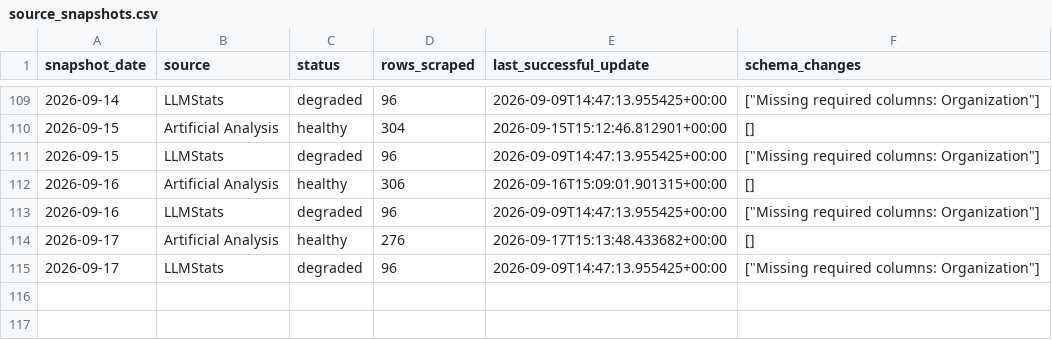
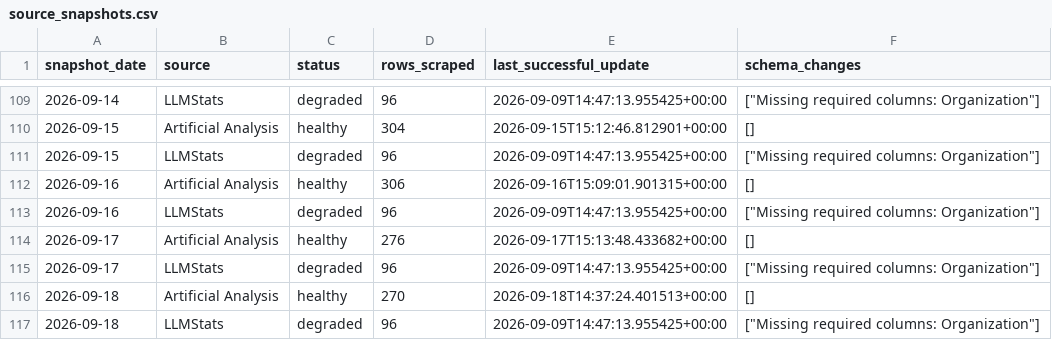
Before and after one commit to ArnavMurdande/LLMDEX, a CSV file: data/history/source_snapshots.csv, drawn as a sheet; only a part is shown, gaps mark what is left out.

```diff
--- a/data/history/source_snapshots.csv
+++ b/data/history/source_snapshots.csv
@@ -115 +115,3 @@ snapshot_date,source,status,rows_scraped,last_successful_update,schema_changes
 2026-09-17,LLMStats,degraded,96,2026-09-09T14:47:13.955425+00:00,"[""Missing required columns: Organization""]"
+2026-09-18,Artificial Analysis,healthy,270,2026-09-18T14:37:24.401513+00:00,[]
+2026-09-18,LLMStats,degraded,96,2026-09-09T14:47:13.955425+00:00,"[""Missing required columns: Organization""]"
```
Also changed, not shown: data/capabilities/latest.csv, data/identity/match_audit.csv, 42 other files.
